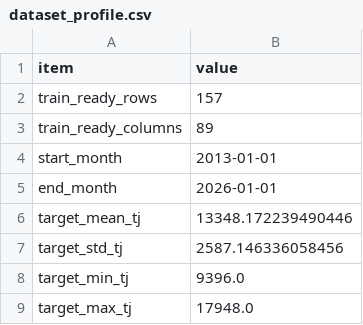
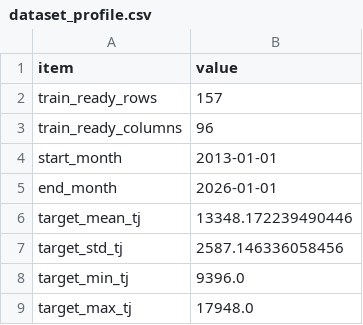
Before and after one commit to GGGG216/Electricity-Prediction, a CSV file: result/tables/dataset_profile.csv, drawn as a sheet.

```diff
--- a/result/tables/dataset_profile.csv
+++ b/result/tables/dataset_profile.csv
@@ -2,3 +2,3 @@
 train_ready_rows,157
-train_ready_columns,89
+train_ready_columns,96
 start_month,2013-01-01
```
Also changed, not shown: data/model/city_monthly_regression_validation/predictions.csv, data/model/city_monthly_train_ready.csv, 43 other files.
